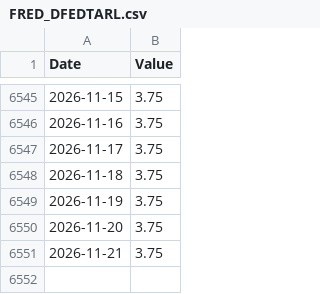
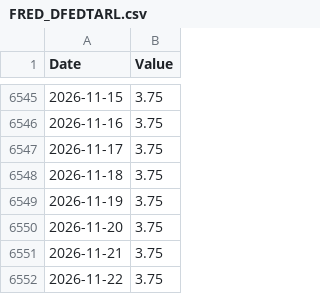
Before and after one commit to banana815/financial-info, a CSV file: FRED_DFEDTARL.csv, drawn as a sheet; only a part is shown, gaps mark what is left out.

```diff
--- a/FRED_DFEDTARL.csv
+++ b/FRED_DFEDTARL.csv
@@ -6551 +6551,2 @@ Date,Value
 2026-11-21,3.75
+2026-11-22,3.75
```
Also changed, not shown: DFF_federal_funds_effective_rate_daily.csv, FRED_DFEDTARU.csv, 1 other file.
